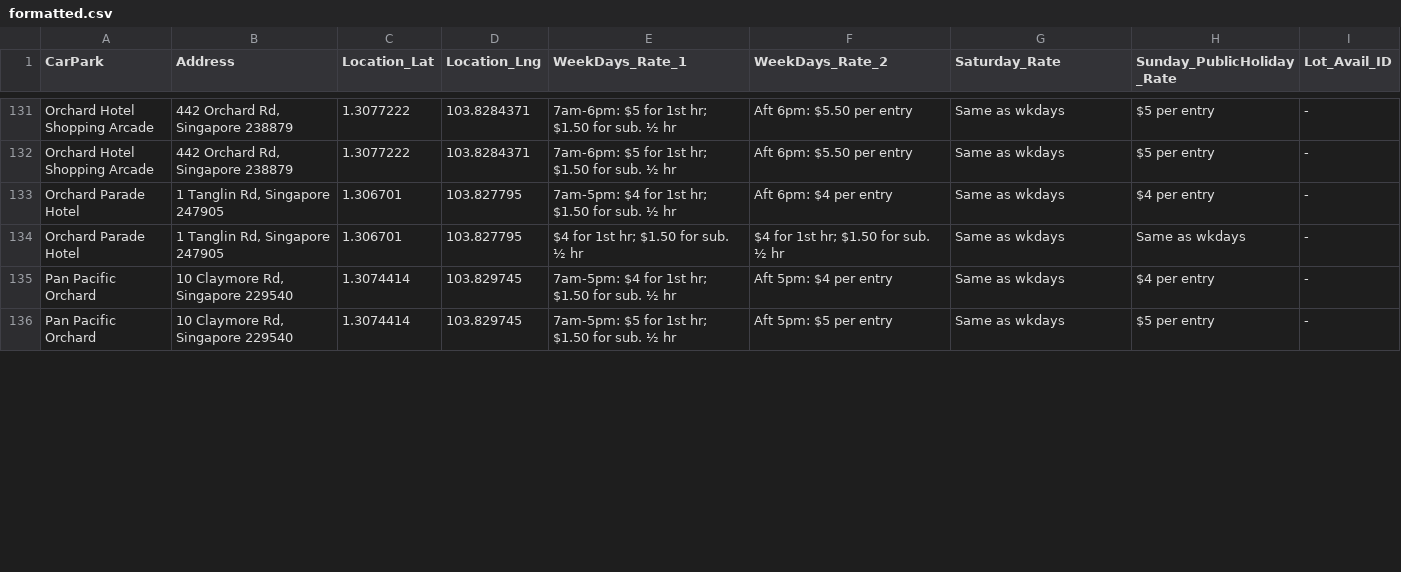
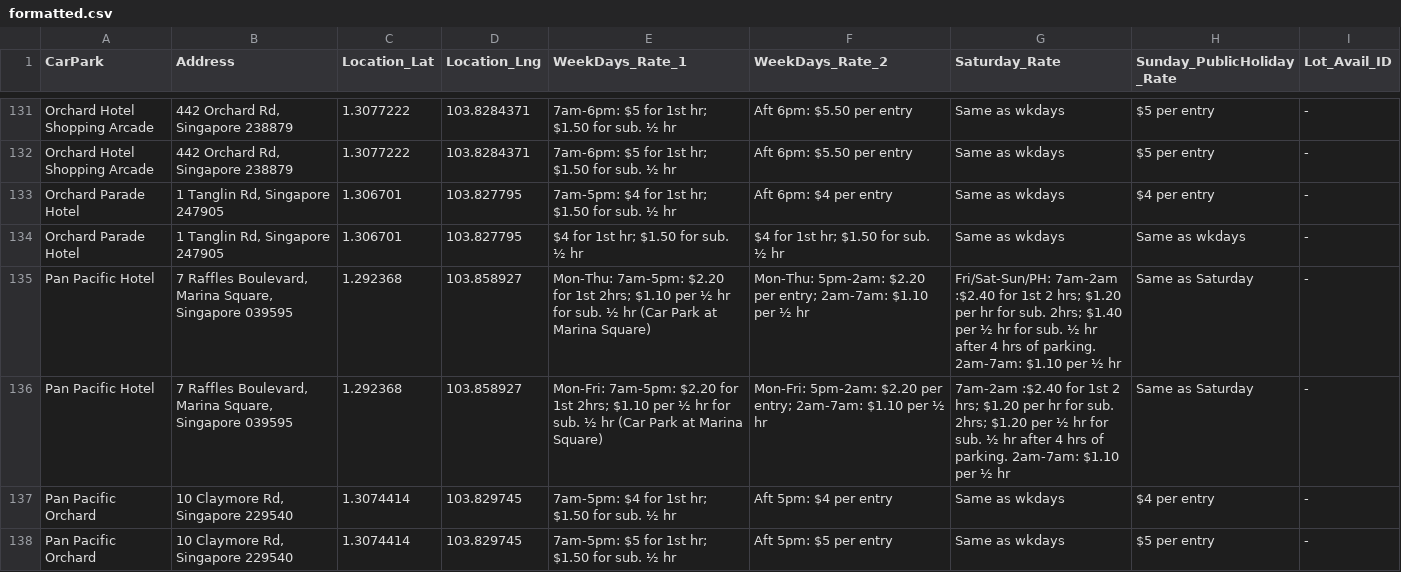
Before and after one commit to Tzyinc/sg-carpark-bot, a CSV file: formatted.csv, drawn as a sheet; only a part is shown, gaps mark what is left out; the diff covers the shown part only.

```diff
--- a/formatted.csv
+++ b/formatted.csv
@@ -134,2 +134,4 @@
 "Orchard Parade Hotel","1 Tanglin Rd, Singapore 247905",1.306701,103.827795,"$4 for 1st hr; $1.50 for sub. ½ hr","$4 for 1st hr; $1.50 for sub. ½ hr","Same as wkdays","Same as wkdays","-"
+"Pan Pacific Hotel","7 Raffles Boulevard, Marina Square, Singapore 039595",1.292368,103.858927,"Mon-Thu: 7am-5pm: $2.20 for 1st 2hrs; $1.10 per ½ hr for sub. ½ hr (Car Park at Marina Square)","Mon-Thu: 5pm-2am: $2.20 per entry; 2am-7am: $1.10 per ½ hr","Fri/Sat-Sun/PH: 7am-2am :$2.40 for 1st 2 hrs; $1.20 per hr for sub. 2hrs; $1.40 per ½ hr for sub. ½ hr after 4 hrs of parking. 2am-7am: $1.10 per ½ hr","Same as Saturday","-"
+"Pan Pacific Hotel","7 Raffles Boulevard, Marina Square, Singapore 039595",1.292368,103.858927,"Mon-Fri: 7am-5pm: $2.20 for 1st 2hrs; $1.10 per ½ hr for sub. ½ hr (Car Park at Marina Square)","Mon-Fri: 5pm-2am: $2.20 per entry; 2am-7am: $1.10 per ½ hr","7am-2am :$2.40 for 1st 2 hrs; $1.20 per hr for sub. 2hrs; $1.20 per ½ hr for sub. ½ hr after 4 hrs of parking. 2am-7am: $1.10 per ½ hr","Same as Saturday","-"
 "Pan Pacific Orchard","10 Claymore Rd, Singapore 229540",1.3074414,103.829745,"7am-5pm: $4 for 1st hr; $1.50 for sub. ½ hr","Aft 5pm: $4 per entry","Same as wkdays","$4 per entry","-"
```
Also changed, not shown: 4 added rows, 1 removed row and 13 edited cells elsewhere in this file, 4 other files.
